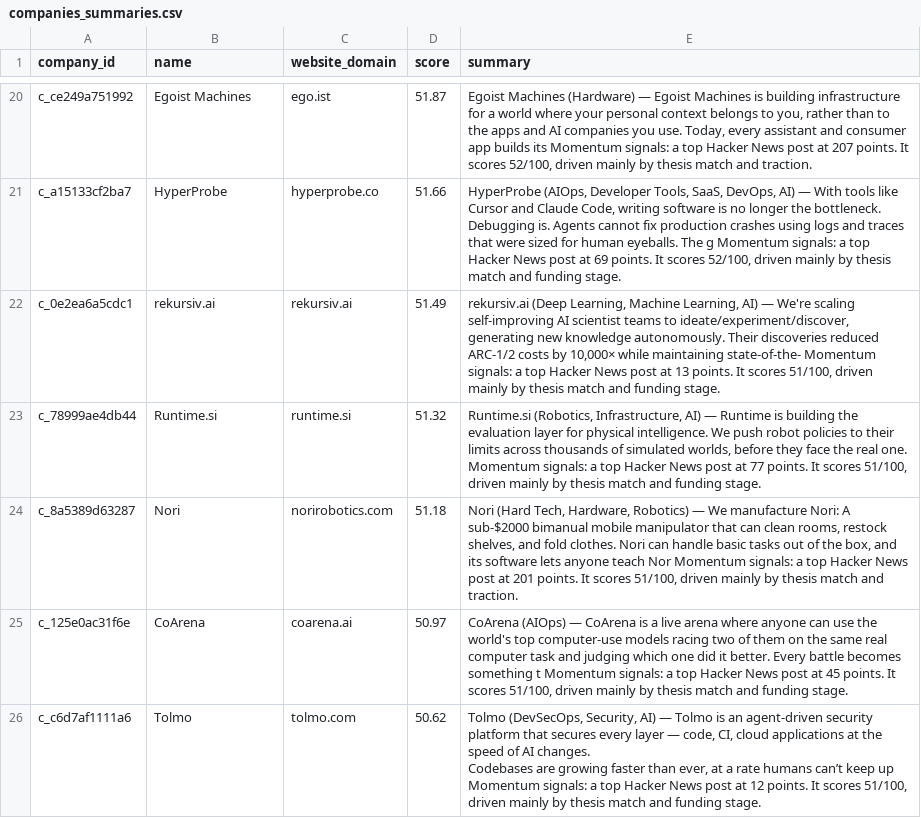
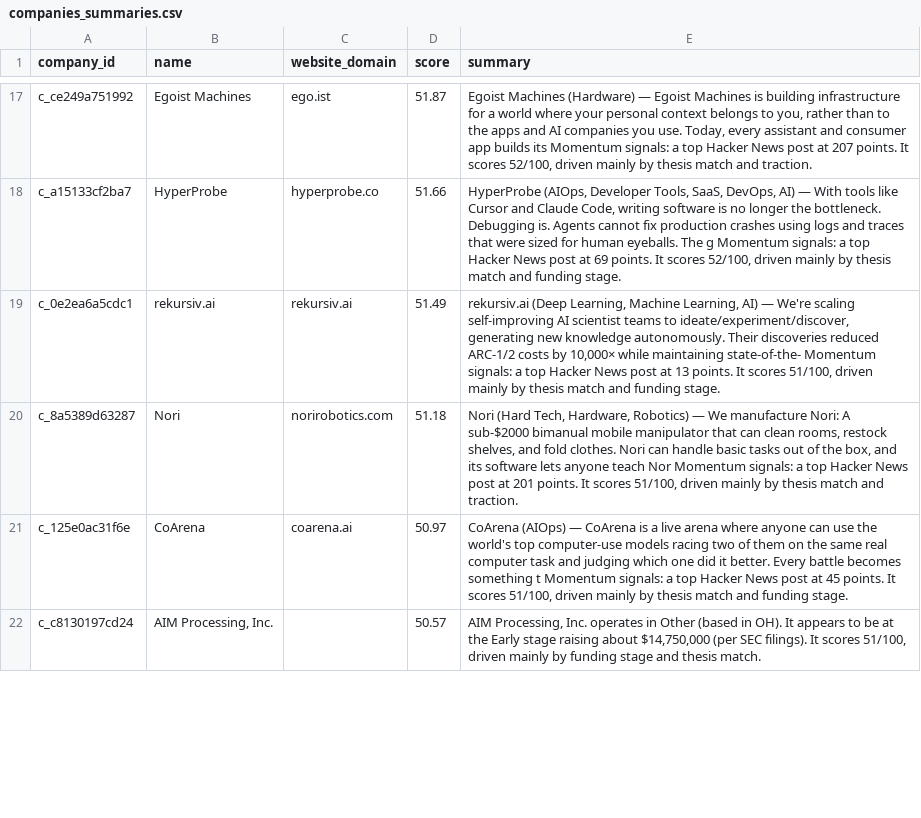
Before and after one commit to eeshajagdhane/vc-deal-sourcing, a CSV file: output/companies_summaries.csv, drawn as a sheet; only a part is shown, gaps mark what is left out; removed rows and columns are numbered as before the commit, all else as after; ↵ is a line break in a cell; the diff covers the shown part only; the diff names each change by its address in the sheet, - before the commit and + after, or states it on an @@ line.

```diff
--- a/output/companies_summaries.csv
+++ b/output/companies_summaries.csv
-row 23: c_78999ae4db44 | Runtime.si | runtime.si | 51.32 | Runtime.si (Robotics, Infrastructure, AI) — Runtime is building the evaluation layer for physical intelligence. We push robot policies to their limits across thousands of simulated worlds, before they face the real one. Momentum signals: a top Hacker News post at 77 points. It scores 51/100, driven mainly by thesis match and funding stage.
-row 26: c_c6d7af1111a6 | Tolmo | tolmo.com | 50.62 | Tolmo (DevSecOps, Security, AI) — Tolmo is an agent-driven security platform that secures every layer — code, CI, cloud applications at the speed of AI changes. ↵ Codebases are growing faster than ever, at a rate humans can’t keep up Momentum signals: a top Hacker News post at 12 points. It scores 51/100, driven mainly by thesis match and funding stage.
+row 22: c_c8130197cd24 | AIM Processing, Inc. |  | 50.57 | AIM Processing, Inc. operates in Other (based in OH). It appears to be at the Early stage raising about $14,750,000 (per SEC filings). It scores 51/100, driven mainly by funding stage and thesis match.
```
Also changed, not shown: 5 added rows and 4 removed rows elsewhere in this file, output/companies_clean.csv, output/companies_enriched.csv, 8 other files.
